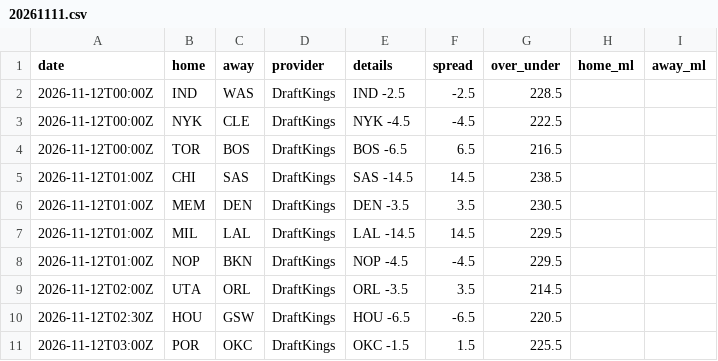
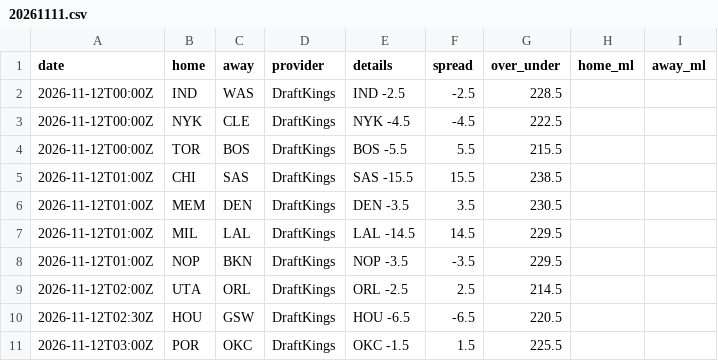
Before and after one commit to jvector26/JIMBO, a CSV file: live/2026/odds/20261111.csv, drawn as a sheet.

```diff
--- a/live/2026/odds/20261111.csv
+++ b/live/2026/odds/20261111.csv
@@ -3,8 +3,8 @@ date,home,away,provider,details,spread,over_under,home_ml,away_ml
 2026-11-12T00:00Z,NYK,CLE,DraftKings,NYK -4.5,-4.5,222.5,,
-2026-11-12T00:00Z,TOR,BOS,DraftKings,BOS -6.5,6.5,216.5,,
-2026-11-12T01:00Z,CHI,SAS,DraftKings,SAS -14.5,14.5,238.5,,
+2026-11-12T00:00Z,TOR,BOS,DraftKings,BOS -5.5,5.5,215.5,,
+2026-11-12T01:00Z,CHI,SAS,DraftKings,SAS -15.5,15.5,238.5,,
 2026-11-12T01:00Z,MEM,DEN,DraftKings,DEN -3.5,3.5,230.5,,
 2026-11-12T01:00Z,MIL,LAL,DraftKings,LAL -14.5,14.5,229.5,,
-2026-11-12T01:00Z,NOP,BKN,DraftKings,NOP -4.5,-4.5,229.5,,
-2026-11-12T02:00Z,UTA,ORL,DraftKings,ORL -3.5,3.5,214.5,,
+2026-11-12T01:00Z,NOP,BKN,DraftKings,NOP -3.5,-3.5,229.5,,
+2026-11-12T02:00Z,UTA,ORL,DraftKings,ORL -2.5,2.5,214.5,,
 2026-11-12T02:30Z,HOU,GSW,DraftKings,HOU -6.5,-6.5,220.5,,
```
Also changed, not shown: live/2026/injuries.csv, live/2026/pregame.csv, 3 other files.
